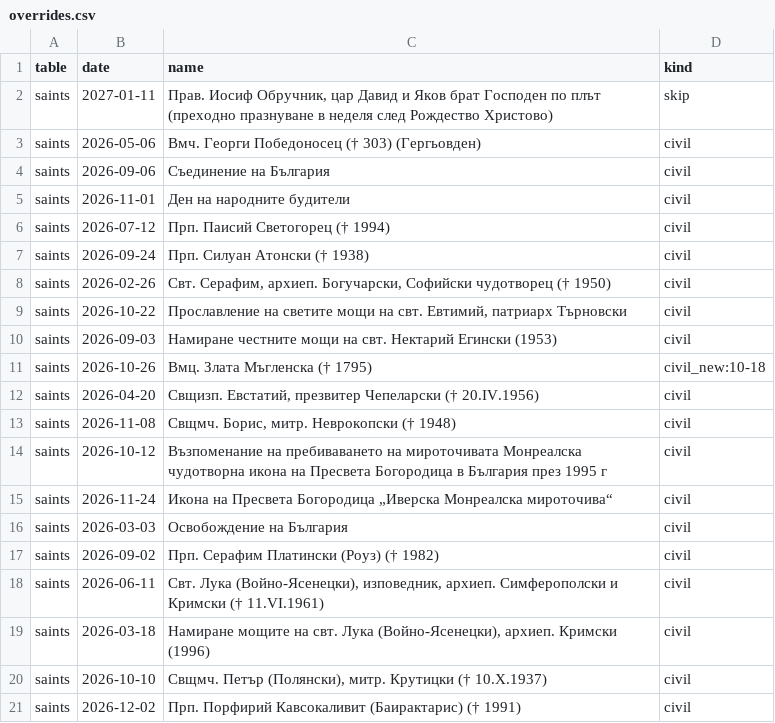
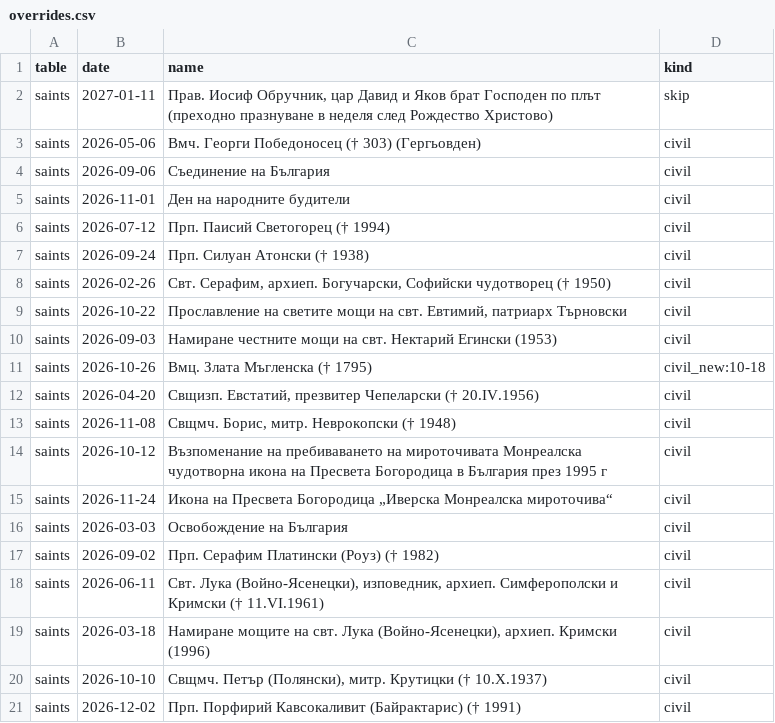
Before and after one commit to isihiaBG/orthodox_calendar, a CSV file: tools/calendar_gen/overrides.csv, drawn as a sheet.

```diff
--- a/tools/calendar_gen/overrides.csv
+++ b/tools/calendar_gen/overrides.csv
@@ -20,2 +20,2 @@ saints,2026-03-18,"Намиране мощите на свт. Лука (Войн
 saints,2026-10-10,"Свщмч. Петър (Полянски), митр. Крутицки († 10.X.1937)",civil
-saints,2026-12-02,Прп. Порфирий Кавсокаливит (Баирактарис) († 1991),civil
+saints,2026-12-02,Прп. Порфирий Кавсокаливит (Байрактарис) († 1991),civil
```
Also changed, not shown: 1 other file.
